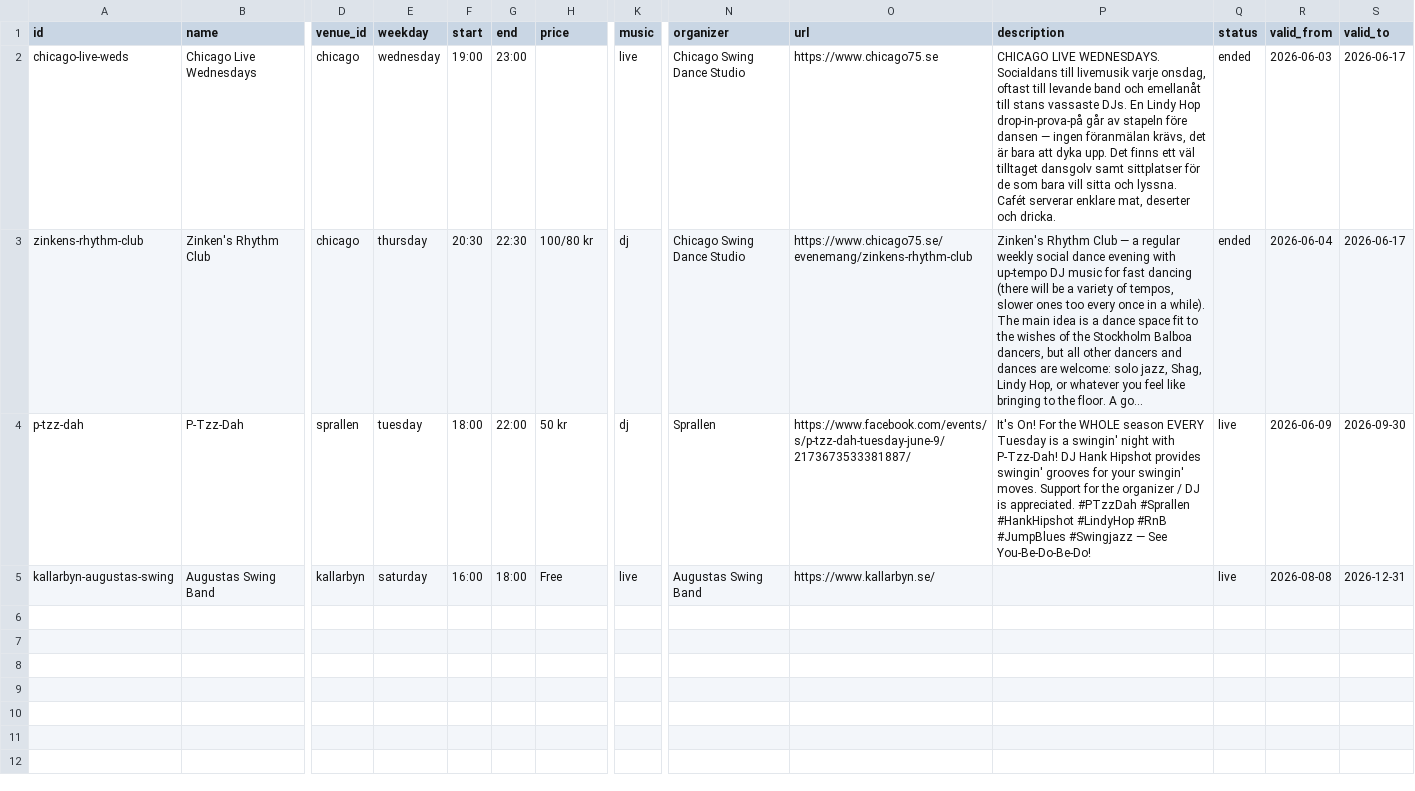
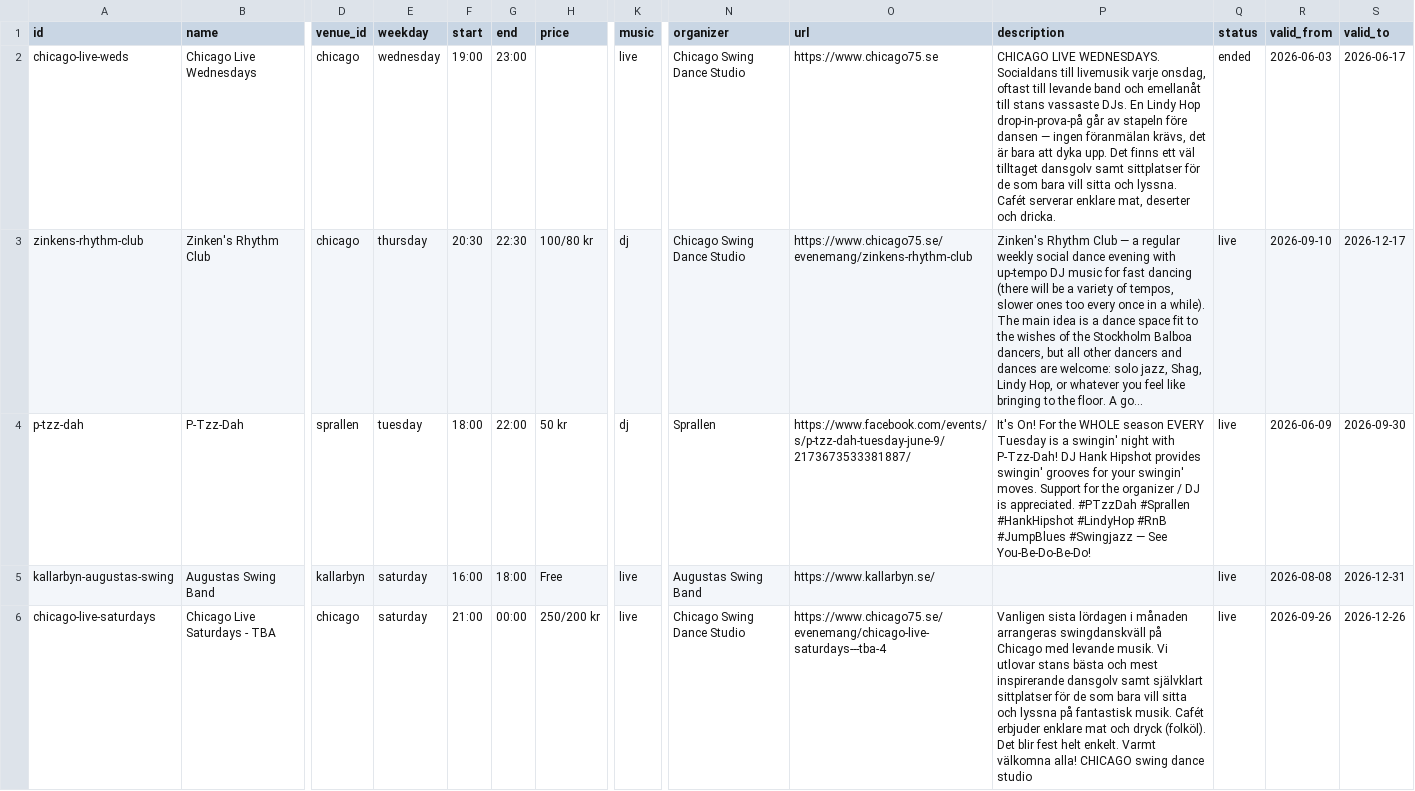
Before and after one commit to ranveeraggarwal/swsthlm, a CSV file: data/series.csv, drawn as a sheet; only a part is shown, gaps mark what is left out; long unchanged cells end in …; rows hold the shown columns only; the diff names each change by its address in the sheet, - before the commit and + after, or states it on an @@ line.

Commit message:
Add recurring Chicago event series

```diff
--- a/data/series.csv
+++ b/data/series.csv
-Q3 (status): ended
+Q3 (status): live
-R3 (valid_from): 2026-06-04
+R3 (valid_from): 2026-09-10
-S3 (valid_to): 2026-06-17
+S3 (valid_to): 2026-12-17
+row 6: chicago-live-saturdays | Chicago Live Saturdays - TBA | chicago | saturday | 21:00 | 00:00 | 250/200 kr | live | Chicago Swing Dance Studio | https://www.chicago75.se/evenemang/chicago-live-saturdays---tba-4 | Vanligen sista lördagen i månaden arrangeras swingdanskväll på Chicago med levande musik. Vi utlovar stans bästa och mest inspirerande dansgolv samt självklart sittplatser för de som bara vill sitta och lyssna på fantastisk musik. Cafét erbjuder enklare mat och dryck (folköl). Det blir fest helt enkelt. Varmt välkomna alla! CHICAGO swing dance studio | live | 2026-09-26 | 2026-12-26
```
Also changed, not shown: data/exceptions.csv, data/oneoffs.csv.
